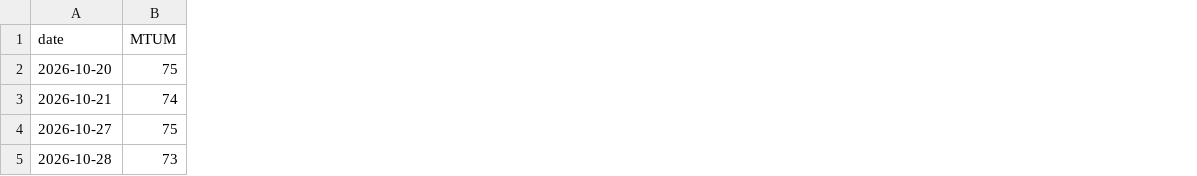
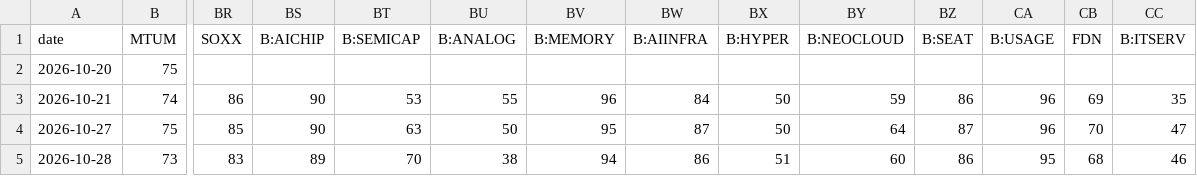
Before and after one commit to Michaelz1599/forte-markets, a CSV file: data/derived/rs61_etf.csv, drawn as a sheet; only a part is shown, gaps mark what is left out; the diff names each change by its address in the sheet, - before the commit and + after, or states it on an @@ line.

```diff
--- a/data/derived/rs61_etf.csv
+++ b/data/derived/rs61_etf.csv
+column BR (SOXX), rows 3-5: 86 | 85 | 83
+column BS (B:AICHIP), rows 3-5: 90 | 90 | 89
+column BT (B:SEMICAP), rows 3-5: 53 | 63 | 70
+column BU (B:ANALOG), rows 3-5: 55 | 50 | 38
+column BV (B:MEMORY), rows 3-5: 96 | 95 | 94
+column BW (B:AIINFRA), rows 3-5: 84 | 87 | 86
+column BX (B:HYPER), rows 3-5: 50 | 50 | 51
+column BY (B:NEOCLOUD), rows 3-5: 59 | 64 | 60
+column BZ (B:SEAT), rows 3-5: 86 | 87 | 86
+column CA (B:USAGE), rows 3-5: 96 | 96 | 95
+column CB (FDN), rows 3-5: 69 | 70 | 68
+column CC (B:ITSERV), rows 3-5: 35 | 47 | 46
```
Also changed, not shown: data/series/il_cpi_yoy.csv, data/series/pw_pjm.csv, 43 other files.
